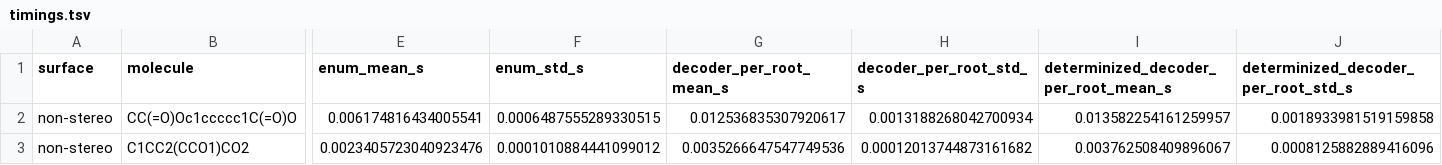
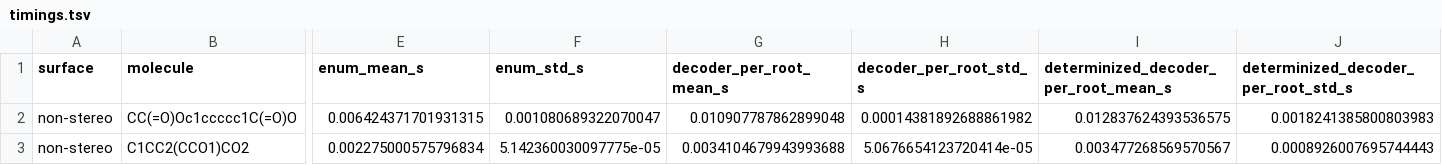
Before and after one commit to numpde/grimace-py, a TSV file: docs/timings.tsv, drawn as a sheet; only a part is shown, gaps mark what is left out; the diff covers the shown part only; the diff names each change by its address in the sheet, - before the commit and + after, or states it on an @@ line.

```diff
--- a/docs/timings.tsv
+++ b/docs/timings.tsv
-E2 (enum_mean_s): 0.006174816434005541
+E2 (enum_mean_s): 0.006424371701931315
-F2 (enum_std_s): 0.0006487555289330515
+F2 (enum_std_s): 0.001080689322070047
-G2 (decoder_per_root_mean_s): 0.012536835307920617
+G2 (decoder_per_root_mean_s): 0.010907787862899048
-H2 (decoder_per_root_std_s): 0.0013188268042700934
+H2 (decoder_per_root_std_s): 0.00014381892688861982
-I2: 0.013582254161259957
+I2: 0.012837624393536575
-J2: 0.0018933981519159858
+J2: 0.0018241385800803983
-E3 (enum_mean_s): 0.0023405723040923476
+E3 (enum_mean_s): 0.002275000575796834
-F3 (enum_std_s): 0.0001010884441099012
+F3 (enum_std_s): 5.142360030097775e-05
-G3 (decoder_per_root_mean_s): 0.0035266647547749536
+G3 (decoder_per_root_mean_s): 0.0034104679943993688
-H3 (decoder_per_root_std_s): 0.00012013744873161682
+H3 (decoder_per_root_std_s): 5.0676654123720414e-05
-I3: 0.003762508409896067
+I3: 0.003477268569570567
-J3: 0.0008125882889416096
+J3: 0.0008926007695744443
```
Also changed, not shown: 1 added row and 86 edited cells elsewhere in this file, 3 other files.
